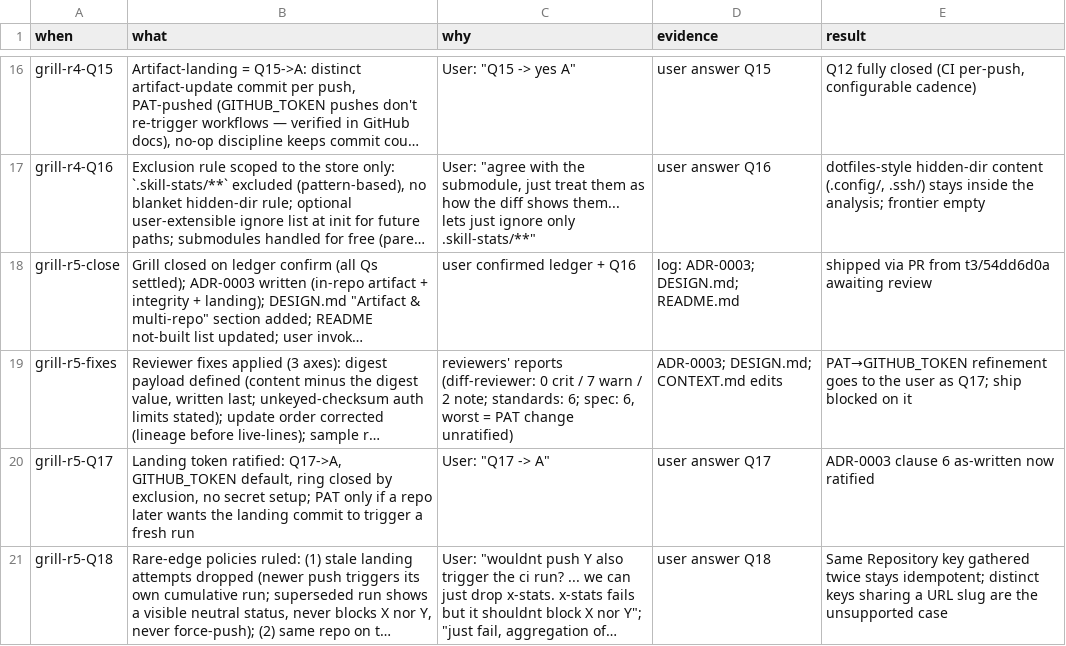
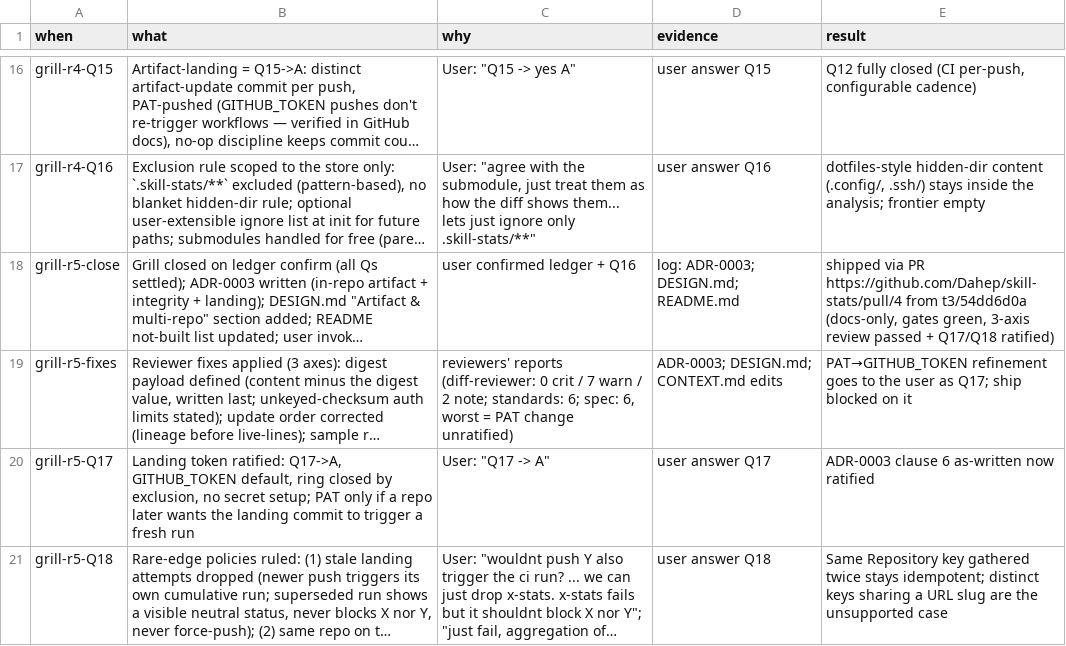
Before and after one commit to Dahep/skill-stats, a TSV file: docs/decisions-trail.tsv, drawn as a sheet; only a part is shown, gaps mark what is left out; long unchanged cells end in …; the diff names each change by its address in the sheet, - before the commit and + after, or states it on an @@ line.

Commit message:
trail: record shipped PR pointer

```diff
--- a/docs/decisions-trail.tsv
+++ b/docs/decisions-trail.tsv
-E18 (result): …via PR from t3/54dd6d0a awaiting review
+E18 (result): …via PR https://github.com/Dahep/skill-stats/pull/4 from t3/54dd6d0a (docs-only, gates green, 3-axis review passed + Q17/Q18 ratified)
```
